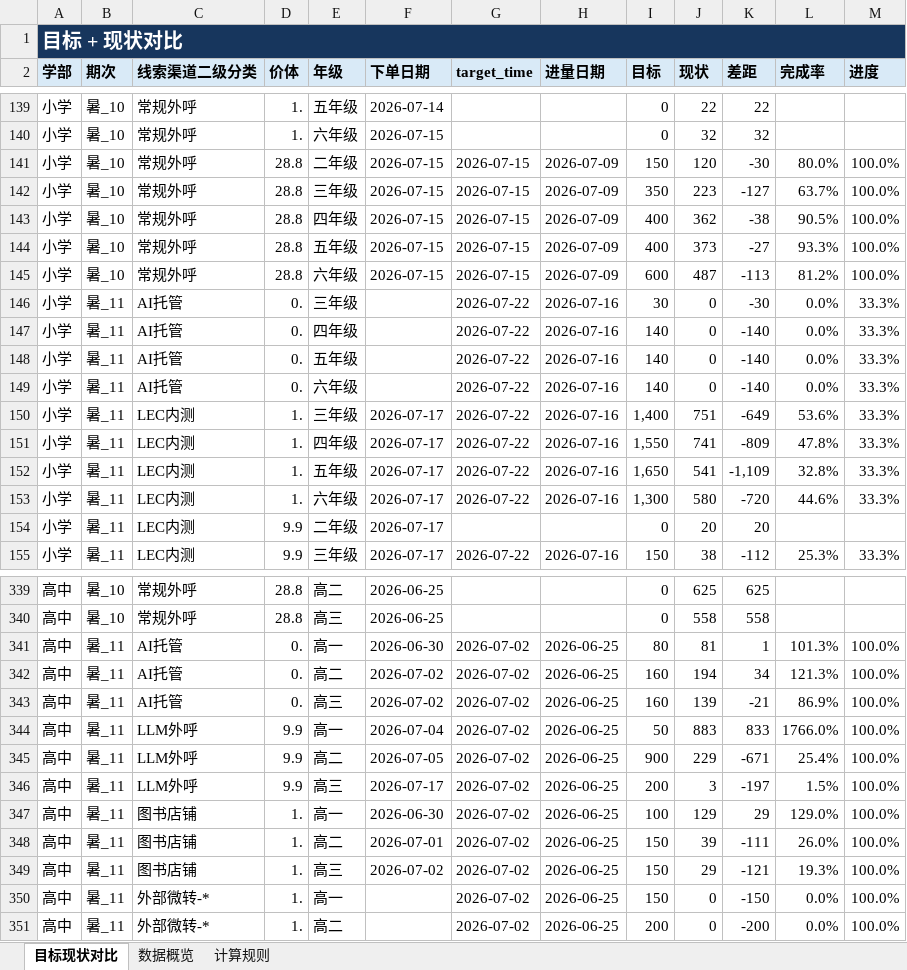
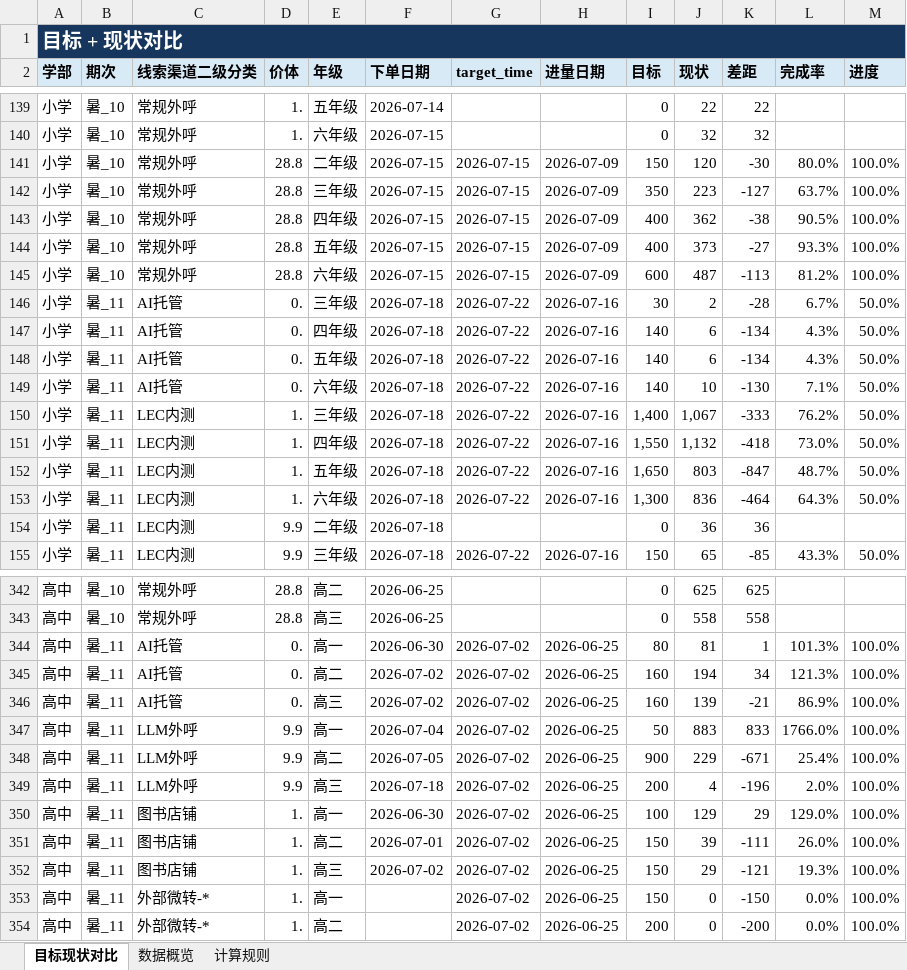
Before and after one commit to yxqhuqin222-star/rizhuizong, an Excel workbook: outputs/tongji_summary/tongji_summary_current.xlsx, sheet 目标现状对比, drawn as a sheet; only a part is shown, gaps mark what is left out; values as stored, in another font and other column widths than the file's, no borders; addresses are those after the commit; the diff covers the shown part only; the diff names each change by its address in the sheet, - before the commit and + after, or states it on an @@ line.

```diff
--- a/outputs/tongji_summary/tongji_summary_current.xlsx (sheet 目标现状对比)
+++ b/outputs/tongji_summary/tongji_summary_current.xlsx (sheet 目标现状对比)
-F146:F149 (下单日期): (empty)
+F146:F149 (下单日期): 2026-07-18
-J146 (现状): 0
+J146 (现状): 2
-K146 (差距): -30
+K146 (差距): -28
-L146 (完成率): 0.0%
+L146 (完成率): 6.7%
-M146:M153 (进度): 33.3%
+M146:M153 (进度): 50.0%
-J147:J148 (现状): 0
+J147:J148 (现状): 6
-K147:K148 (差距): -140
+K147:K148 (差距): -134
-L147:L148 (完成率): 0.0%
+L147:L148 (完成率): 4.3%
-J149 (现状): 0
+J149 (现状): 10
-K149 (差距): -140
+K149 (差距): -130
-L149 (完成率): 0.0%
+L149 (完成率): 7.1%
-F150:F155 (下单日期): 2026-07-17
+F150:F155 (下单日期): 2026-07-18
-J150 (现状): 751
+J150 (现状): 1,067
-K150 (差距): -649
+K150 (差距): -333
-L150 (完成率): 53.6%
+L150 (完成率): 76.2%
-J151 (现状): 741
+J151 (现状): 1,132
-K151 (差距): -809
+K151 (差距): -418
-L151 (完成率): 47.8%
+L151 (完成率): 73.0%
-J152 (现状): 541
+J152 (现状): 803
-K152 (差距): -1,109
+K152 (差距): -847
-L152 (完成率): 32.8%
+L152 (完成率): 48.7%
-J153 (现状): 580
+J153 (现状): 836
-K153 (差距): -720
+K153 (差距): -464
-L153 (完成率): 44.6%
+L153 (完成率): 64.3%
-J154 (现状): 20
+J154 (现状): 36
-K154 (差距): 20
+K154 (差距): 36
-J155 (现状): 38
+J155 (现状): 65
-K155 (差距): -112
+K155 (差距): -85
-L155 (完成率): 25.3%
+L155 (完成率): 43.3%
-M155 (进度): 33.3%
+M155 (进度): 50.0%
-F349 (下单日期): 2026-07-17
+F349 (下单日期): 2026-07-18
-J349 (现状): 3
+J349 (现状): 4
-K349 (差距): -197
+K349 (差距): -196
-L349 (完成率): 1.5%
+L349 (完成率): 2.0%
```
Also changed, not shown: 3 added rows and 320 edited cells elsewhere in this sheet, sheet 数据概览, tongji_target.xlsx, 24 other files.
